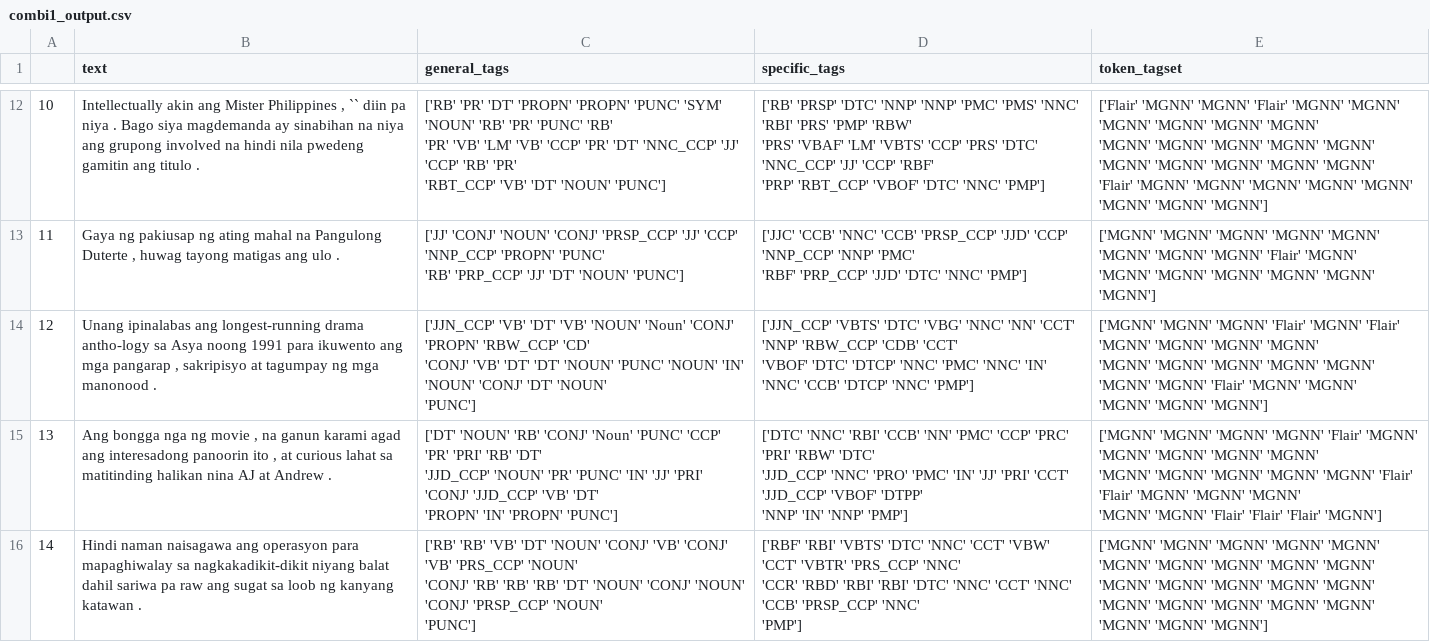
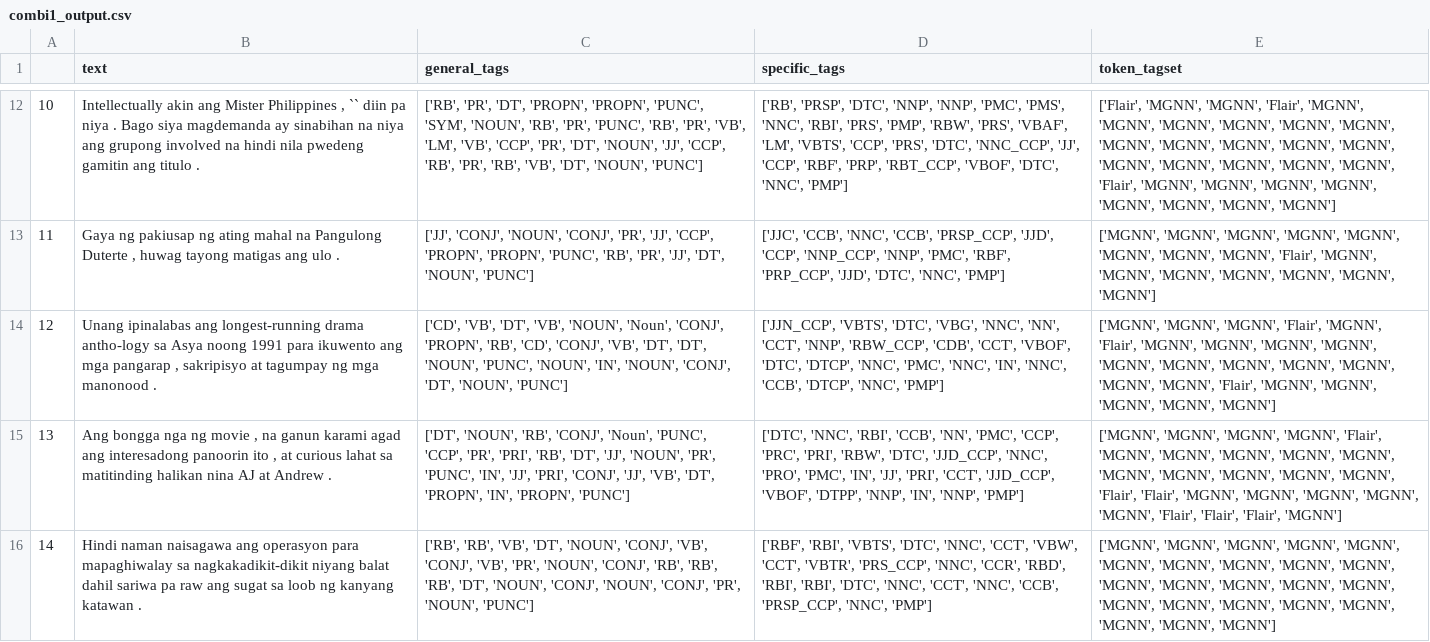
Before and after one commit to llorca-mfs/FIL-ENG-POSTagger-Test, a CSV file: combi1_output.csv, drawn as a sheet; only a part is shown, gaps mark what is left out; ↵ is a line break in a cell; the diff covers the shown part only; the diff names each change by its address in the sheet, - before the commit and + after, or states it on an @@ line.

```diff
--- a/combi1_output.csv
+++ b/combi1_output.csv
-C12 (general_tags): ['RB' 'PR' 'DT' 'PROPN' 'PROPN' 'PUNC' 'SYM' 'NOUN' 'RB' 'PR' 'PUNC' 'RB' ↵ 'PR' 'VB' 'LM' 'VB' 'CCP' 'PR' 'DT' 'NNC_CCP' 'JJ' 'CCP' 'RB' 'PR' ↵ 'RBT_CCP' 'VB' 'DT' 'NOUN' 'PUNC']
+C12 (general_tags): ['RB', 'PR', 'DT', 'PROPN', 'PROPN', 'PUNC', 'SYM', 'NOUN', 'RB', 'PR', 'PUNC', 'RB', 'PR', 'VB', 'LM', 'VB', 'CCP', 'PR', 'DT', 'NOUN', 'JJ', 'CCP', 'RB', 'PR', 'RB', 'VB', 'DT', 'NOUN', 'PUNC']
-D12 (specific_tags): ['RB' 'PRSP' 'DTC' 'NNP' 'NNP' 'PMC' 'PMS' 'NNC' 'RBI' 'PRS' 'PMP' 'RBW' ↵ 'PRS' 'VBAF' 'LM' 'VBTS' 'CCP' 'PRS' 'DTC' 'NNC_CCP' 'JJ' 'CCP' 'RBF' ↵ 'PRP' 'RBT_CCP' 'VBOF' 'DTC' 'NNC' 'PMP']
+D12 (specific_tags): ['RB', 'PRSP', 'DTC', 'NNP', 'NNP', 'PMC', 'PMS', 'NNC', 'RBI', 'PRS', 'PMP', 'RBW', 'PRS', 'VBAF', 'LM', 'VBTS', 'CCP', 'PRS', 'DTC', 'NNC_CCP', 'JJ', 'CCP', 'RBF', 'PRP', 'RBT_CCP', 'VBOF', 'DTC', 'NNC', 'PMP']
-E12 (token_tagset): ['Flair' 'MGNN' 'MGNN' 'Flair' 'MGNN' 'MGNN' 'MGNN' 'MGNN' 'MGNN' 'MGNN' ↵ 'MGNN' 'MGNN' 'MGNN' 'MGNN' 'MGNN' 'MGNN' 'MGNN' 'MGNN' 'MGNN' 'MGNN' ↵ 'Flair' 'MGNN' 'MGNN' 'MGNN' 'MGNN' 'MGNN' 'MGNN' 'MGNN' 'MGNN']
+E12 (token_tagset): ['Flair', 'MGNN', 'MGNN', 'Flair', 'MGNN', 'MGNN', 'MGNN', 'MGNN', 'MGNN', 'MGNN', 'MGNN', 'MGNN', 'MGNN', 'MGNN', 'MGNN', 'MGNN', 'MGNN', 'MGNN', 'MGNN', 'MGNN', 'Flair', 'MGNN', 'MGNN', 'MGNN', 'MGNN', 'MGNN', 'MGNN', 'MGNN', 'MGNN']
-C13 (general_tags): ['JJ' 'CONJ' 'NOUN' 'CONJ' 'PRSP_CCP' 'JJ' 'CCP' 'NNP_CCP' 'PROPN' 'PUNC' ↵ 'RB' 'PRP_CCP' 'JJ' 'DT' 'NOUN' 'PUNC']
+C13 (general_tags): ['JJ', 'CONJ', 'NOUN', 'CONJ', 'PR', 'JJ', 'CCP', 'PROPN', 'PROPN', 'PUNC', 'RB', 'PR', 'JJ', 'DT', 'NOUN', 'PUNC']
-D13 (specific_tags): ['JJC' 'CCB' 'NNC' 'CCB' 'PRSP_CCP' 'JJD' 'CCP' 'NNP_CCP' 'NNP' 'PMC' ↵ 'RBF' 'PRP_CCP' 'JJD' 'DTC' 'NNC' 'PMP']
+D13 (specific_tags): ['JJC', 'CCB', 'NNC', 'CCB', 'PRSP_CCP', 'JJD', 'CCP', 'NNP_CCP', 'NNP', 'PMC', 'RBF', 'PRP_CCP', 'JJD', 'DTC', 'NNC', 'PMP']
-E13 (token_tagset): ['MGNN' 'MGNN' 'MGNN' 'MGNN' 'MGNN' 'MGNN' 'MGNN' 'MGNN' 'Flair' 'MGNN' ↵ 'MGNN' 'MGNN' 'MGNN' 'MGNN' 'MGNN' 'MGNN']
+E13 (token_tagset): ['MGNN', 'MGNN', 'MGNN', 'MGNN', 'MGNN', 'MGNN', 'MGNN', 'MGNN', 'Flair', 'MGNN', 'MGNN', 'MGNN', 'MGNN', 'MGNN', 'MGNN', 'MGNN']
-C14 (general_tags): ['JJN_CCP' 'VB' 'DT' 'VB' 'NOUN' 'Noun' 'CONJ' 'PROPN' 'RBW_CCP' 'CD' ↵ 'CONJ' 'VB' 'DT' 'DT' 'NOUN' 'PUNC' 'NOUN' 'IN' 'NOUN' 'CONJ' 'DT' 'NOUN' ↵ 'PUNC']
+C14 (general_tags): ['CD', 'VB', 'DT', 'VB', 'NOUN', 'Noun', 'CONJ', 'PROPN', 'RB', 'CD', 'CONJ', 'VB', 'DT', 'DT', 'NOUN', 'PUNC', 'NOUN', 'IN', 'NOUN', 'CONJ', 'DT', 'NOUN', 'PUNC']
-D14 (specific_tags): ['JJN_CCP' 'VBTS' 'DTC' 'VBG' 'NNC' 'NN' 'CCT' 'NNP' 'RBW_CCP' 'CDB' 'CCT' ↵ 'VBOF' 'DTC' 'DTCP' 'NNC' 'PMC' 'NNC' 'IN' 'NNC' 'CCB' 'DTCP' 'NNC' 'PMP']
+D14 (specific_tags): ['JJN_CCP', 'VBTS', 'DTC', 'VBG', 'NNC', 'NN', 'CCT', 'NNP', 'RBW_CCP', 'CDB', 'CCT', 'VBOF', 'DTC', 'DTCP', 'NNC', 'PMC', 'NNC', 'IN', 'NNC', 'CCB', 'DTCP', 'NNC', 'PMP']
-E14 (token_tagset): ['MGNN' 'MGNN' 'MGNN' 'Flair' 'MGNN' 'Flair' 'MGNN' 'MGNN' 'MGNN' 'MGNN' ↵ 'MGNN' 'MGNN' 'MGNN' 'MGNN' 'MGNN' 'MGNN' 'MGNN' 'Flair' 'MGNN' 'MGNN' ↵ 'MGNN' 'MGNN' 'MGNN']
+E14 (token_tagset): ['MGNN', 'MGNN', 'MGNN', 'Flair', 'MGNN', 'Flair', 'MGNN', 'MGNN', 'MGNN', 'MGNN', 'MGNN', 'MGNN', 'MGNN', 'MGNN', 'MGNN', 'MGNN', 'MGNN', 'Flair', 'MGNN', 'MGNN', 'MGNN', 'MGNN', 'MGNN']
-C15 (general_tags): ['DT' 'NOUN' 'RB' 'CONJ' 'Noun' 'PUNC' 'CCP' 'PR' 'PRI' 'RB' 'DT' ↵ 'JJD_CCP' 'NOUN' 'PR' 'PUNC' 'IN' 'JJ' 'PRI' 'CONJ' 'JJD_CCP' 'VB' 'DT' ↵ 'PROPN' 'IN' 'PROPN' 'PUNC']
+C15 (general_tags): ['DT', 'NOUN', 'RB', 'CONJ', 'Noun', 'PUNC', 'CCP', 'PR', 'PRI', 'RB', 'DT', 'JJ', 'NOUN', 'PR', 'PUNC', 'IN', 'JJ', 'PRI', 'CONJ', 'JJ', 'VB', 'DT', 'PROPN', 'IN', 'PROPN', 'PUNC']
-D15 (specific_tags): ['DTC' 'NNC' 'RBI' 'CCB' 'NN' 'PMC' 'CCP' 'PRC' 'PRI' 'RBW' 'DTC' ↵ 'JJD_CCP' 'NNC' 'PRO' 'PMC' 'IN' 'JJ' 'PRI' 'CCT' 'JJD_CCP' 'VBOF' 'DTPP' ↵ 'NNP' 'IN' 'NNP' 'PMP']
+D15 (specific_tags): ['DTC', 'NNC', 'RBI', 'CCB', 'NN', 'PMC', 'CCP', 'PRC', 'PRI', 'RBW', 'DTC', 'JJD_CCP', 'NNC', 'PRO', 'PMC', 'IN', 'JJ', 'PRI', 'CCT', 'JJD_CCP', 'VBOF', 'DTPP', 'NNP', 'IN', 'NNP', 'PMP']
-E15 (token_tagset): ['MGNN' 'MGNN' 'MGNN' 'MGNN' 'Flair' 'MGNN' 'MGNN' 'MGNN' 'MGNN' 'MGNN' ↵ 'MGNN' 'MGNN' 'MGNN' 'MGNN' 'MGNN' 'Flair' 'Flair' 'MGNN' 'MGNN' 'MGNN' ↵ 'MGNN' 'MGNN' 'Flair' 'Flair' 'Flair' 'MGNN']
+E15 (token_tagset): ['MGNN', 'MGNN', 'MGNN', 'MGNN', 'Flair', 'MGNN', 'MGNN', 'MGNN', 'MGNN', 'MGNN', 'MGNN', 'MGNN', 'MGNN', 'MGNN', 'MGNN', 'Flair', 'Flair', 'MGNN', 'MGNN', 'MGNN', 'MGNN', 'MGNN', 'Flair', 'Flair', 'Flair', 'MGNN']
-C16 (general_tags): ['RB' 'RB' 'VB' 'DT' 'NOUN' 'CONJ' 'VB' 'CONJ' 'VB' 'PRS_CCP' 'NOUN' ↵ 'CONJ' 'RB' 'RB' 'RB' 'DT' 'NOUN' 'CONJ' 'NOUN' 'CONJ' 'PRSP_CCP' 'NOUN' ↵ 'PUNC']
+C16 (general_tags): ['RB', 'RB', 'VB', 'DT', 'NOUN', 'CONJ', 'VB', 'CONJ', 'VB', 'PR', 'NOUN', 'CONJ', 'RB', 'RB', 'RB', 'DT', 'NOUN', 'CONJ', 'NOUN', 'CONJ', 'PR', 'NOUN', 'PUNC']
-D16 (specific_tags): ['RBF' 'RBI' 'VBTS' 'DTC' 'NNC' 'CCT' 'VBW' 'CCT' 'VBTR' 'PRS_CCP' 'NNC' ↵ 'CCR' 'RBD' 'RBI' 'RBI' 'DTC' 'NNC' 'CCT' 'NNC' 'CCB' 'PRSP_CCP' 'NNC' ↵ 'PMP']
+D16 (specific_tags): ['RBF', 'RBI', 'VBTS', 'DTC', 'NNC', 'CCT', 'VBW', 'CCT', 'VBTR', 'PRS_CCP', 'NNC', 'CCR', 'RBD', 'RBI', 'RBI', 'DTC', 'NNC', 'CCT', 'NNC', 'CCB', 'PRSP_CCP', 'NNC', 'PMP']
-E16 (token_tagset): ['MGNN' 'MGNN' 'MGNN' 'MGNN' 'MGNN' 'MGNN' 'MGNN' 'MGNN' 'MGNN' 'MGNN' ↵ 'MGNN' 'MGNN' 'MGNN' 'MGNN' 'MGNN' 'MGNN' 'MGNN' 'MGNN' 'MGNN' 'MGNN' ↵ 'MGNN' 'MGNN' 'MGNN']
+E16 (token_tagset): ['MGNN', 'MGNN', 'MGNN', 'MGNN', 'MGNN', 'MGNN', 'MGNN', 'MGNN', 'MGNN', 'MGNN', 'MGNN', 'MGNN', 'MGNN', 'MGNN', 'MGNN', 'MGNN', 'MGNN', 'MGNN', 'MGNN', 'MGNN', 'MGNN', 'MGNN', 'MGNN']
```
Also changed, not shown: 60 edited cells elsewhere in this file, combi2_output.csv, 2 other files.
